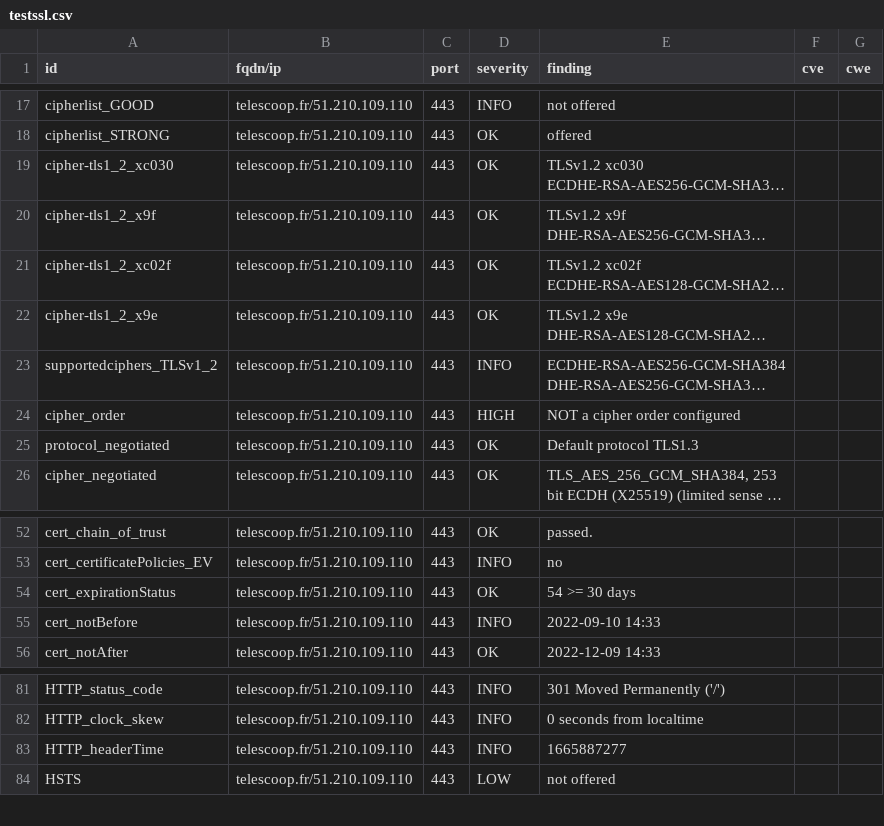
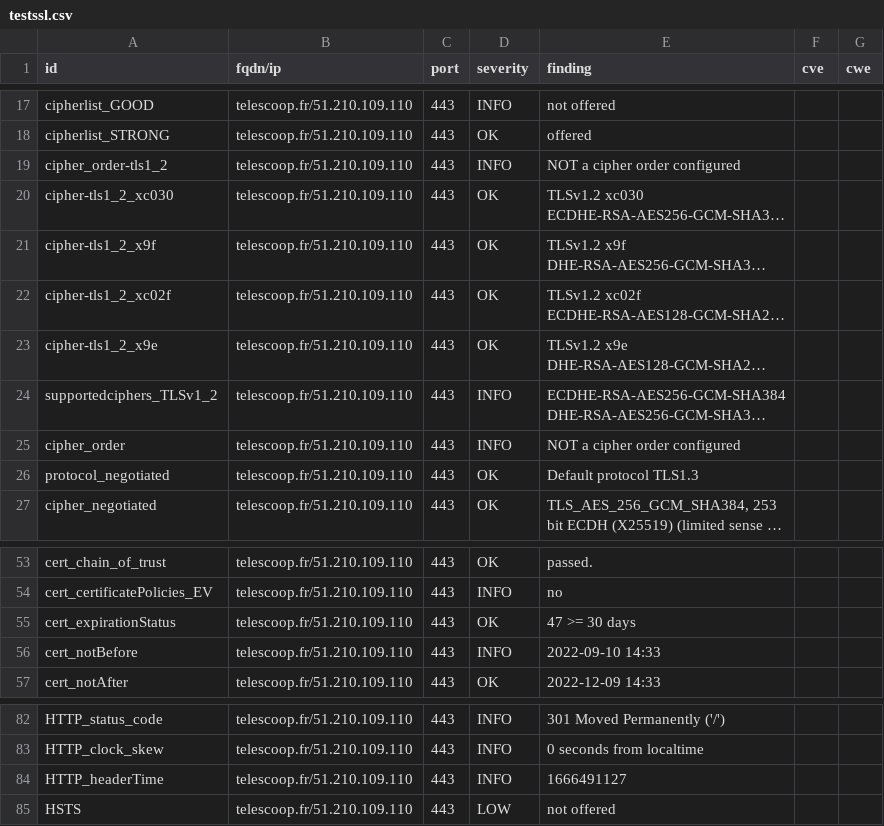
Before and after one commit to Kout95/Dashlord-TC, a CSV file: results/aHR0cHM6Ly90ZWxlc2Nvb3AuZnI=/testssl.csv, drawn as a sheet; only a part is shown, gaps mark what is left out; long unchanged cells end in …; addresses are those after the commit; the diff names each change by its address in the sheet, - before the commit and + after, or states it on an @@ line.

Commit message:
update: https://telescoop.fr

```diff
--- a/results/aHR0cHM6Ly90ZWxlc2Nvb3AuZnI=/testssl.csv
+++ b/results/aHR0cHM6Ly90ZWxlc2Nvb3AuZnI=/testssl.csv
+row 19: cipher_order-tls1_2 | telescoop.fr/51.210.109.110 | 443 | INFO | NOT a cipher order configured
-D25 (severity): HIGH
+D25 (severity): INFO
-E55 (finding): 54 >= 30 days
+E55 (finding): 47 >= 30 days
-E84 (finding): 1665887277
+E84 (finding): 1666491127
```
Also changed, not shown: 13 other files.
